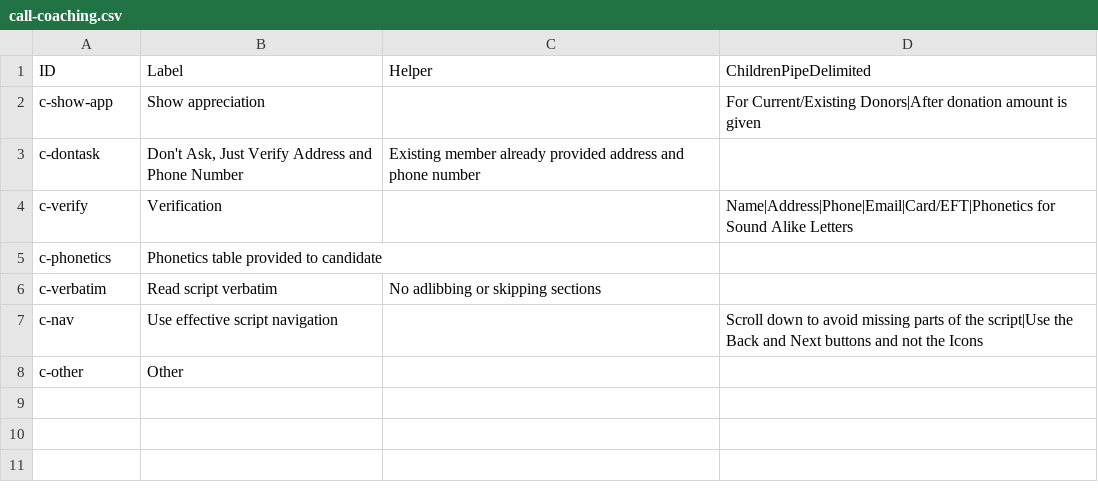
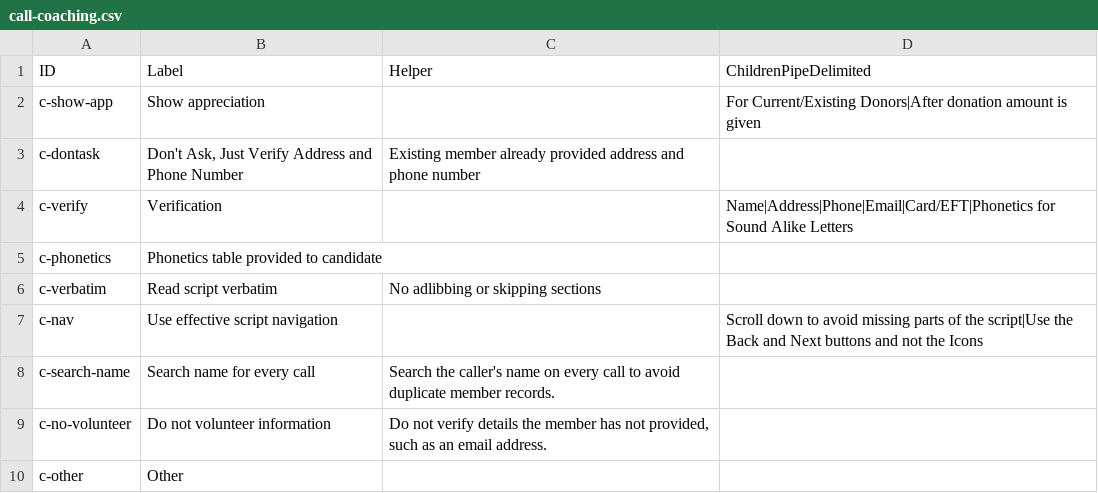
Before and after one commit to Blyshawnp/Emergent, a CSV file: backend/defaults/call-coaching.csv, drawn as a sheet.

Commit message:
Add fail reason details and coaching updates

```diff
--- a/backend/defaults/call-coaching.csv
+++ b/backend/defaults/call-coaching.csv
@@ -7,2 +7,4 @@
 "c-nav","Use effective script navigation","","Scroll down to avoid missing parts of the script|Use the Back and Next buttons and not the Icons"
+"c-search-name","Search name for every call","Search the caller's name on every call to avoid duplicate member records.",""
+"c-no-volunteer","Do not volunteer information","Do not verify details the member has not provided, such as an email address.",""
 "c-other","Other","",""
```
Also changed, not shown: 9 other files.
